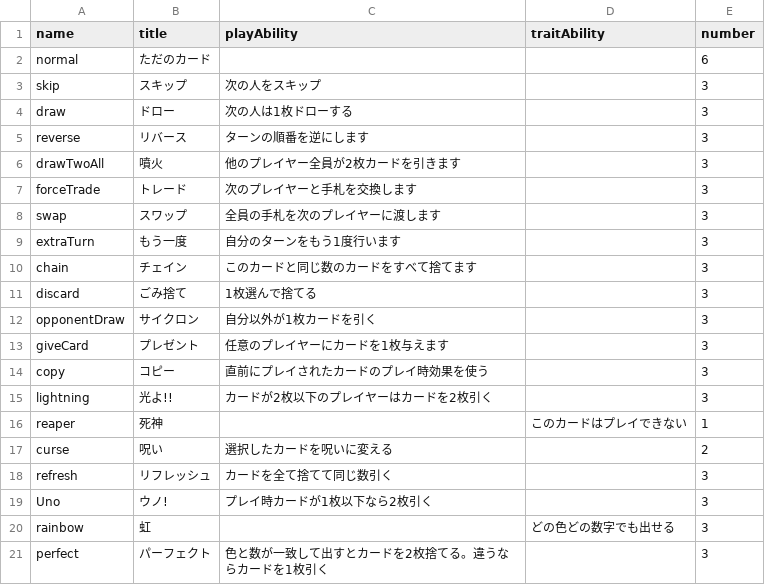
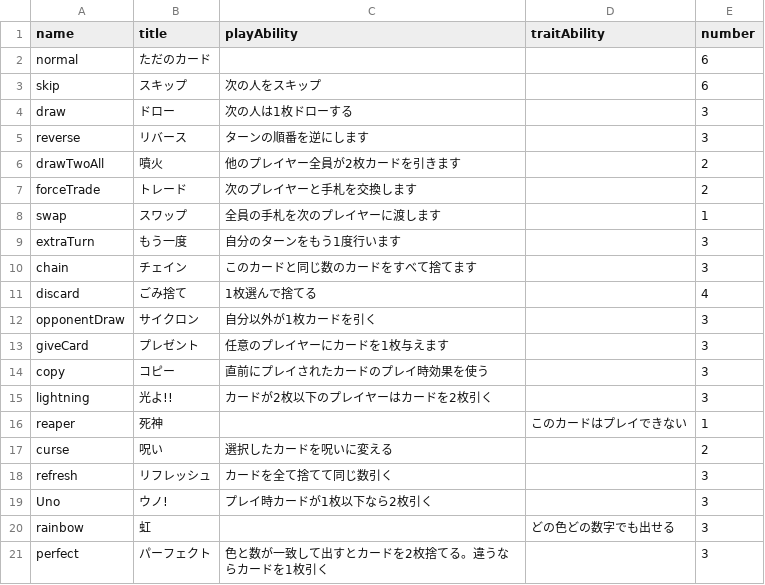
Before and after one commit to takapi-s/numeris, a CSV file: public/decks/NormalDeck.csv, drawn as a sheet.

Commit message:
deck change

```diff
--- a/public/decks/NormalDeck.csv
+++ b/public/decks/NormalDeck.csv
@@ -2,11 +2,11 @@ name,title,playAbility,traitAbility,number
 normal,ただのカード,,,6
-skip,スキップ,次の人をスキップ,,3
+skip,スキップ,次の人をスキップ,,6
 draw,ドロー,次の人は1枚ドローする,,3
 reverse,リバース,ターンの順番を逆にします,,3
-drawTwoAll,噴火,他のプレイヤー全員が2枚カードを引きます,,3
-forceTrade,トレード,次のプレイヤーと手札を交換します,,3
-swap,スワップ,全員の手札を次のプレイヤーに渡します,,3
+drawTwoAll,噴火,他のプレイヤー全員が2枚カードを引きます,,2
+forceTrade,トレード,次のプレイヤーと手札を交換します,,2
+swap,スワップ,全員の手札を次のプレイヤーに渡します,,1
 extraTurn,もう一度,自分のターンをもう1度行います,,3
 chain,チェイン,このカードと同じ数のカードをすべて捨てます,,3
-discard,ごみ捨て,1枚選んで捨てる,,3
+discard,ごみ捨て,1枚選んで捨てる,,4
 opponentDraw,サイクロン,自分以外が1枚カードを引く,,3
```
